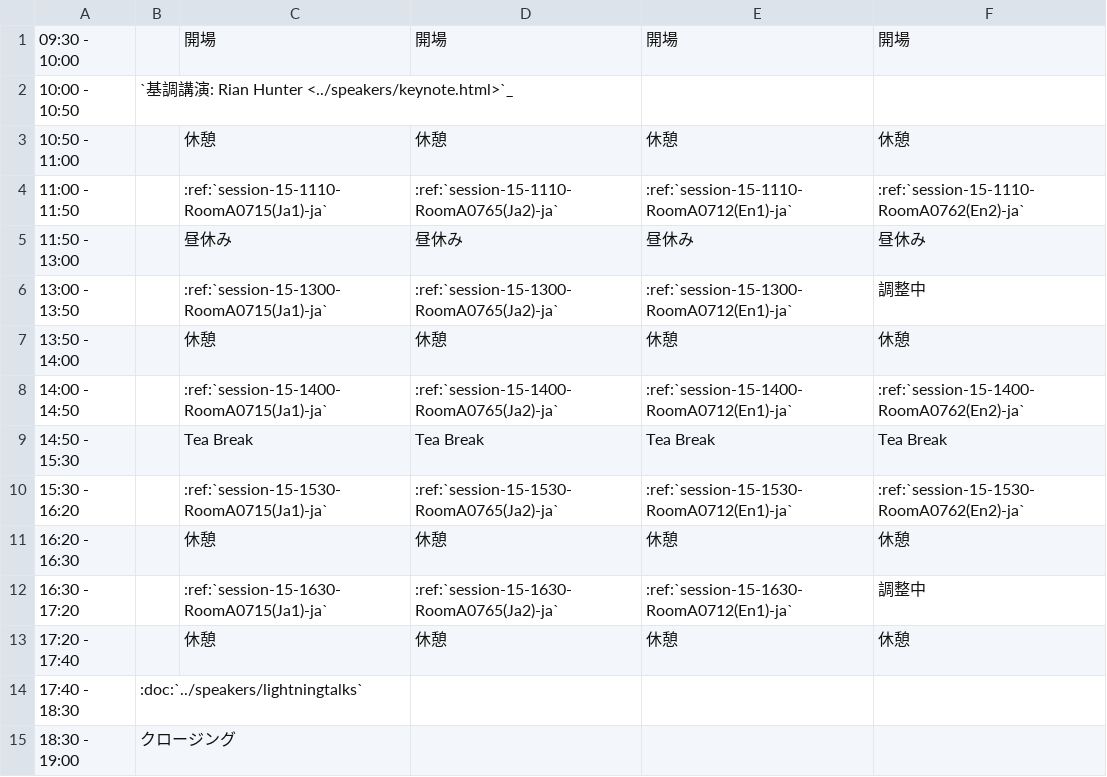
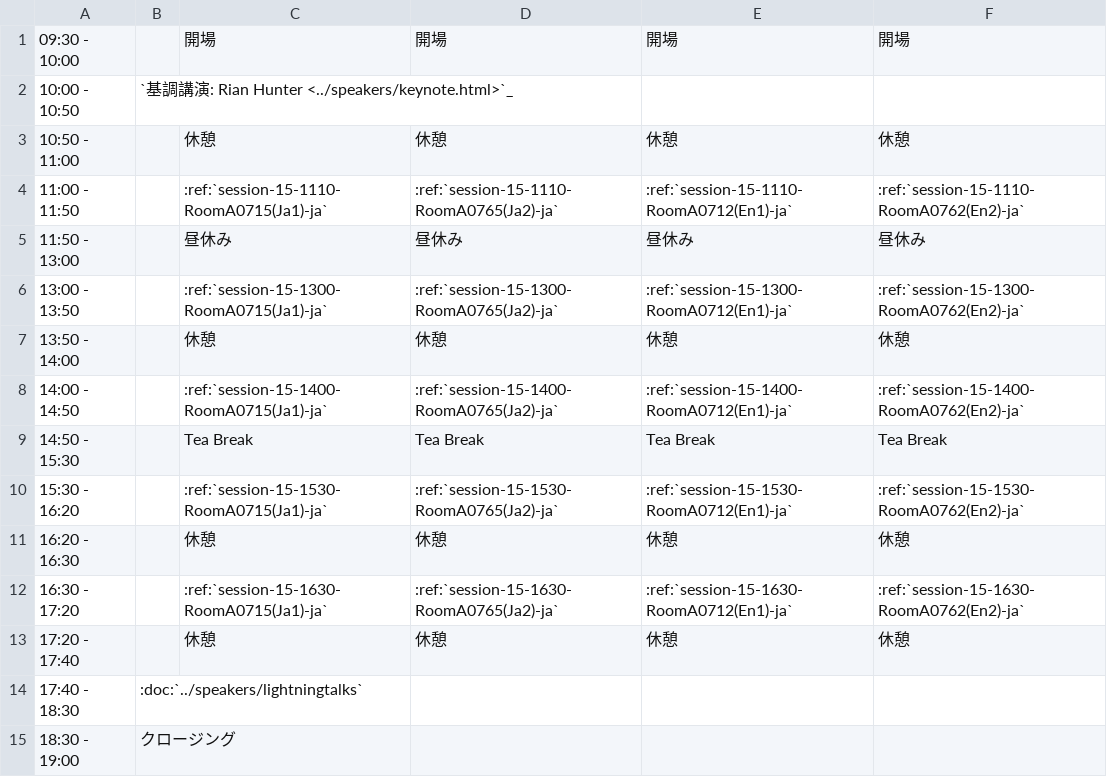
Before and after one commit to pyconjp/apac-2013.pycon.jp, a CSV file: sphinx/source/ja/program/schedule2-ja.csv, drawn as a sheet.

```diff
--- a/sphinx/source/ja/program/schedule2-ja.csv
+++ b/sphinx/source/ja/program/schedule2-ja.csv
@@ -5,3 +5,3 @@
 11:50 - 13:00,,昼休み,昼休み,昼休み,昼休み
-13:00 - 13:50,,:ref:`session-15-1300-RoomA0715(Ja1)-ja`,:ref:`session-15-1300-RoomA0765(Ja2)-ja`,:ref:`session-15-1300-RoomA0712(En1)-ja`,調整中
+13:00 - 13:50,,:ref:`session-15-1300-RoomA0715(Ja1)-ja`,:ref:`session-15-1300-RoomA0765(Ja2)-ja`,:ref:`session-15-1300-RoomA0712(En1)-ja`,:ref:`session-15-1300-RoomA0762(En2)-ja`
 13:50 - 14:00,,休憩,休憩,休憩,休憩
@@ -11,3 +11,3 @@
 16:20 - 16:30,,休憩,休憩,休憩,休憩
-16:30 - 17:20,,:ref:`session-15-1630-RoomA0715(Ja1)-ja`,:ref:`session-15-1630-RoomA0765(Ja2)-ja`,:ref:`session-15-1630-RoomA0712(En1)-ja`,調整中
+16:30 - 17:20,,:ref:`session-15-1630-RoomA0715(Ja1)-ja`,:ref:`session-15-1630-RoomA0765(Ja2)-ja`,:ref:`session-15-1630-RoomA0712(En1)-ja`,:ref:`session-15-1630-RoomA0762(En2)-ja`
 17:20 - 17:40,,休憩,休憩,休憩,休憩
```
Also changed, not shown: convert/timetable/records.csv, sphinx/source/program/schedule2-en.csv, 8 other files.
